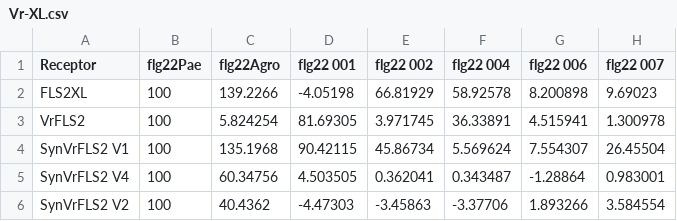
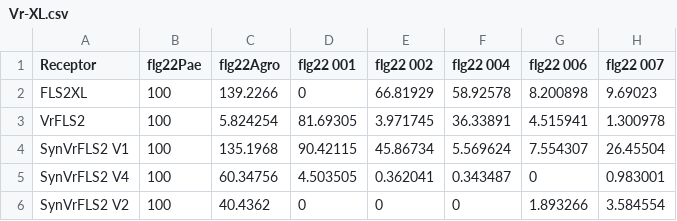
Before and after one commit to jerrytli/FLS2_engineering, a CSV file: input/Vr-XL.csv, drawn as a sheet.

```diff
--- a/input/Vr-XL.csv
+++ b/input/Vr-XL.csv
@@ -1,6 +1,6 @@
 Receptor,flg22Pae,flg22Agro,flg22 001,flg22 002,flg22 004,flg22 006,flg22 007
-FLS2XL,100,139.2266,-4.05198,66.81929,58.92578,8.200898,9.69023
+FLS2XL,100,139.2266,0,66.81929,58.92578,8.200898,9.69023
 VrFLS2,100,5.824254,81.69305,3.971745,36.33891,4.515941,1.300978
 SynVrFLS2 V1,100,135.1968,90.42115,45.86734,5.569624,7.554307,26.45504
-SynVrFLS2 V4,100,60.34756,4.503505,0.362041,0.343487,-1.28864,0.983001
-SynVrFLS2 V2,100,40.4362,-4.47303,-3.45863,-3.37706,1.893266,3.584554
+SynVrFLS2 V4,100,60.34756,4.503505,0.362041,0.343487,0,0.983001
+SynVrFLS2 V2,100,40.4362,0,0,0,1.893266,3.584554
```
Also changed, not shown: input/Fc-Qv.csv, input/WTNb_XL_Tj_Qv.csv, 9 other files.
